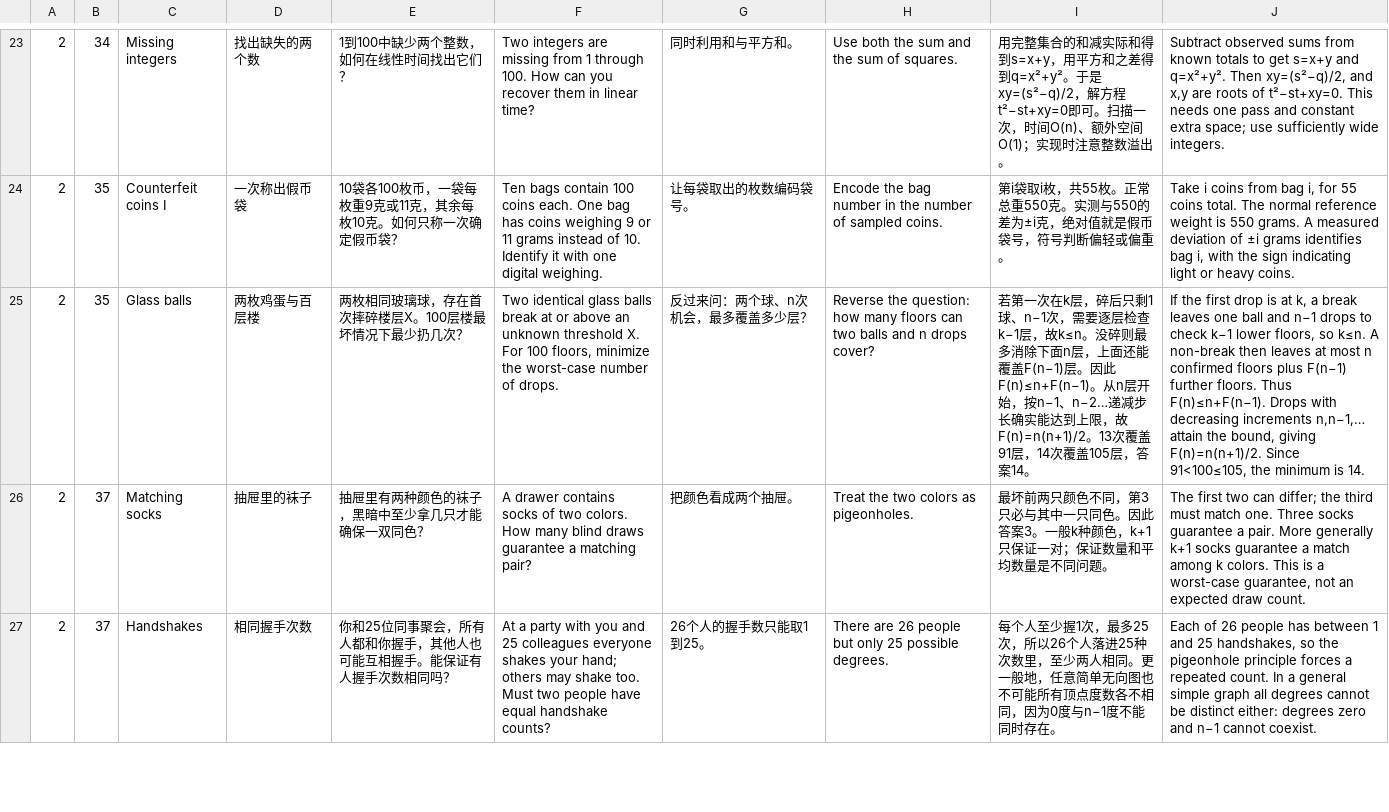
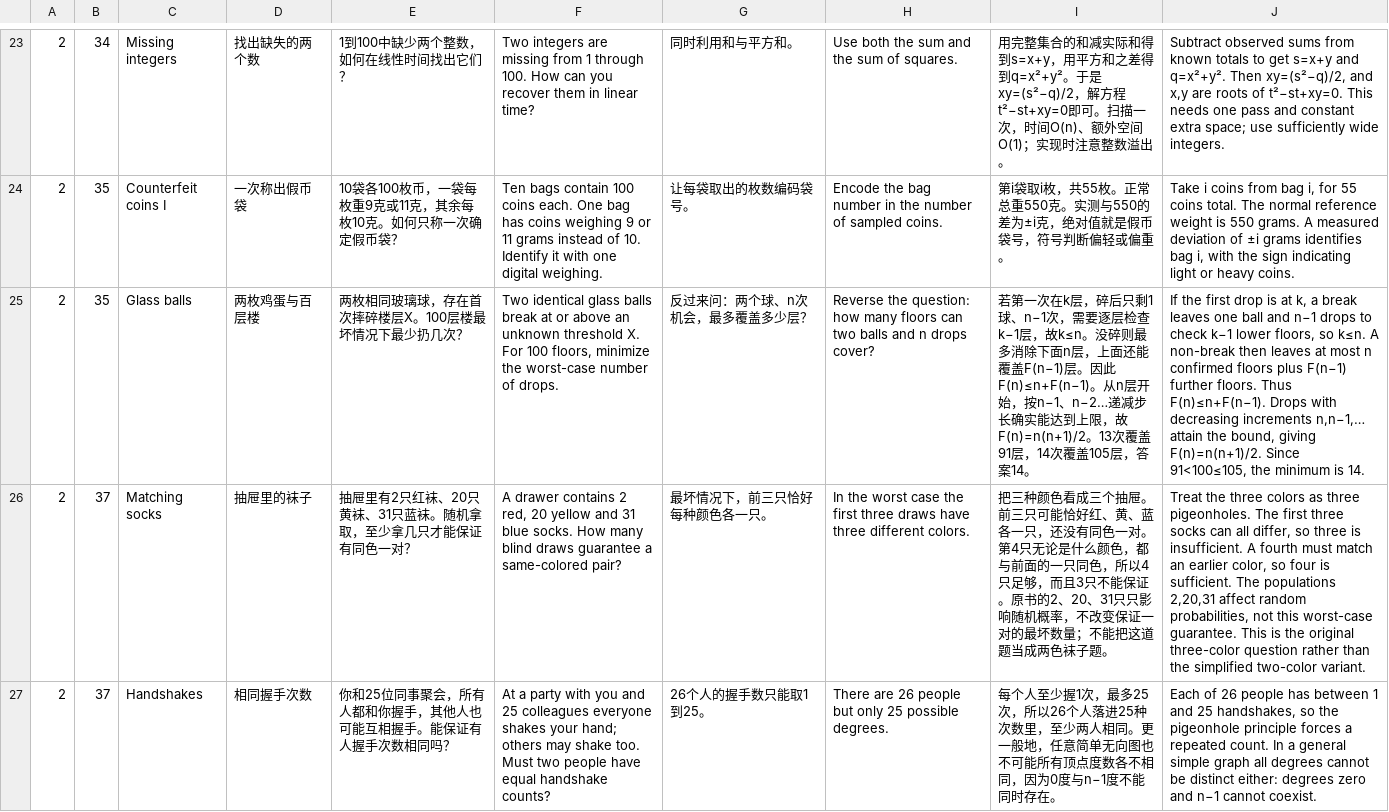
Before and after one commit to x-lf/x-lf.github.io, a TSV file: greenbook/catalog.tsv, drawn as a sheet; only a part is shown, gaps mark what is left out; the diff covers the shown part only; the diff names each change by its address in the sheet, - before the commit and + after, or states it on an @@ line.

Commit message:
Add original question comparisons and visual reasoning guides

```diff
--- a/greenbook/catalog.tsv
+++ b/greenbook/catalog.tsv
-E26: 抽屉里有两种颜色的袜子，黑暗中至少拿几只才能确保一双同色？
+E26: 抽屉里有2只红袜、20只黄袜、31只蓝袜。随机拿取，至少拿几只才能保证有同色一对？
-F26: …drawer contains socks of two colors. How many blind draws guarantee a matching pair?
+F26: …drawer contains 2 red, 20 yellow and 31 blue socks. How many blind draws guarantee a same-colored pair?
-G26: 把颜色看成两个抽屉。
+G26: 最坏情况下，前三只恰好每种颜色各一只。
-H26: Treat the two colors as pigeonholes.
+H26: In the worst case the first three draws have three different colors.
-I26: 最坏前两只颜色不同，第3只必与其中一只同色。因此答案3。一般k种颜色，k+1只保证一对；保证数量和平均数量是不同问题。
+I26: 把三种颜色看成三个抽屉。前三只可能恰好红、黄、蓝各一只，还没有同色一对。第4只无论是什么颜色，都与前面的一只同色，所以4只足够，而且3只不能保证。原书的2、20、31只只影响随机概率，不改变保证一对的最坏数量；不能把这道题当成两色袜子题。
-J26: The first two can differ; the third must match one. Three socks guarantee a pair. More generally k+1 socks guarantee a match among k colors. This is a worst-case guarantee, not an expected draw count.
+J26: Treat the three colors as three pigeonholes. The first three socks can all differ, so three is insufficient. A fourth must match an earlier color, so four is sufficient. The populations 2,20,31 affect random probabilities, not this worst-case guarantee. This is the original three-color question rather than the simplified two-color variant.
```
Also changed, not shown: 6 edited cells elsewhere in this file, greenbook/quiz-bank.tsv, 7 other files.
